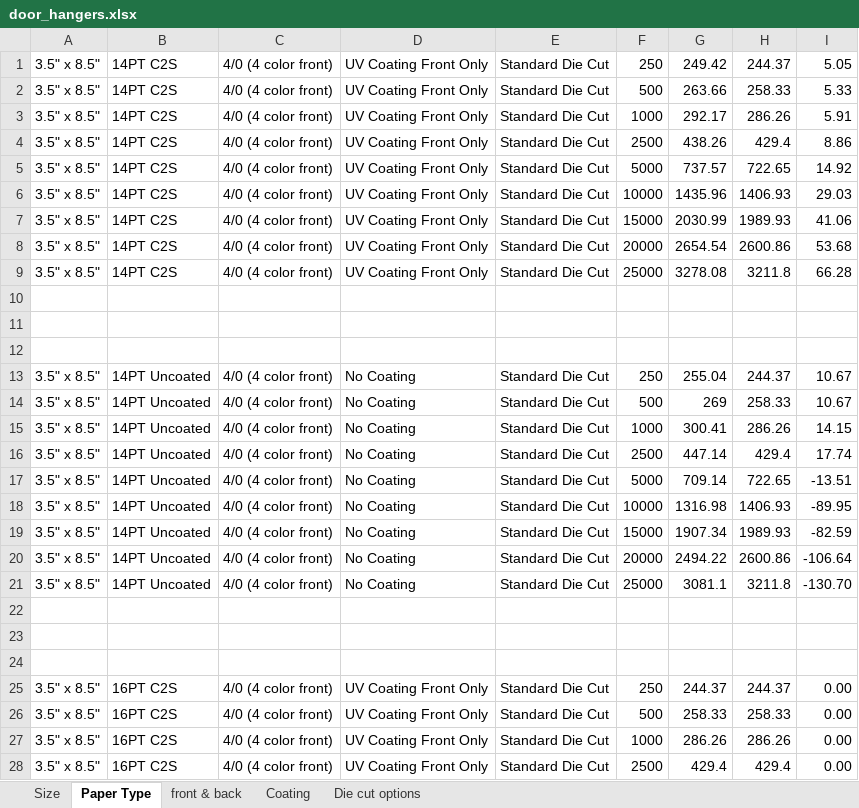
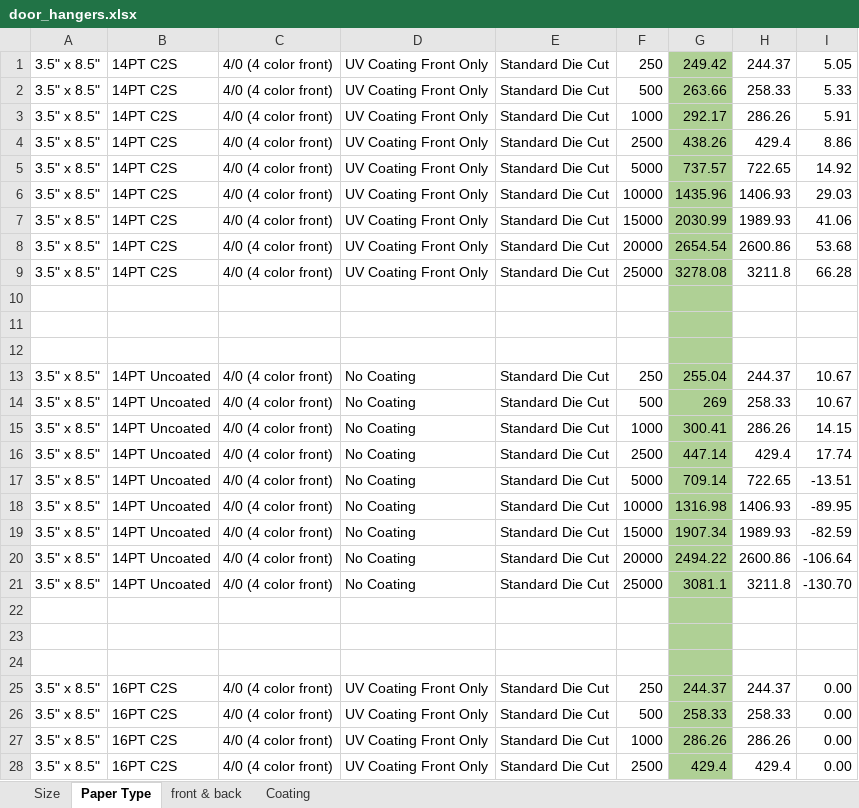
Before and after one commit to eeem77/playwright-node-app, an Excel workbook: door_hangers/door_hangers.xlsx, sheet Paper Type, drawn as a sheet; only a part is shown; values as stored, in another font and other column widths than the file's, no borders; the diff covers the shown part only; the diff names each change by its address in the sheet, - before the commit and + after, or states it on an @@ line.

```diff
--- a/door_hangers/door_hangers.xlsx (sheet Paper Type)
+++ b/door_hangers/door_hangers.xlsx (sheet Paper Type)
-sheet tab: Die cut options
-G1:G28 fill: none
+G1:G28 fill: #AFD095
```
Also changed, not shown: cell formats elsewhere in this sheet, sheet Coating, sheet front & back, 2 other files.
